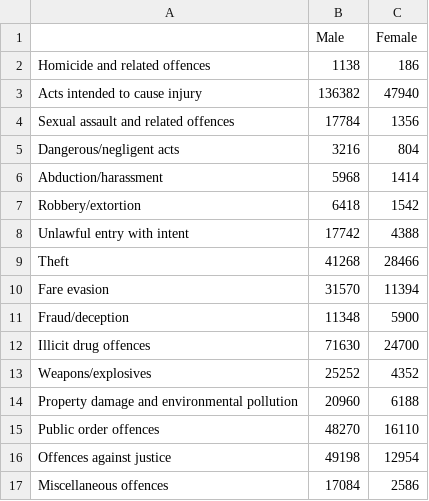
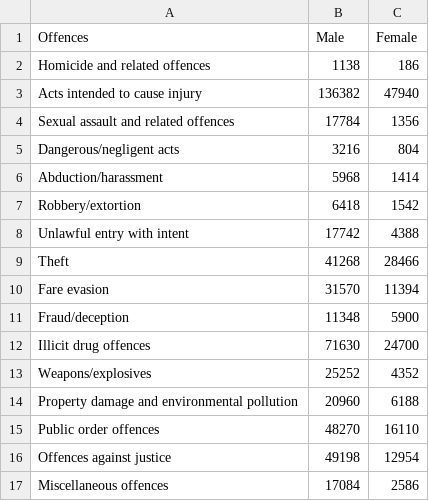
Before and after one commit to mooi0010-69/datavis2, a CSV file: cleaned_data/states_crime_gender/merged_type_gender_sum.csv, drawn as a sheet.

Commit message:
Add files via upload

```diff
--- a/cleaned_data/states_crime_gender/merged_type_gender_sum.csv
+++ b/cleaned_data/states_crime_gender/merged_type_gender_sum.csv
@@ -1,2 +1,2 @@
-,Male,Female
+Offences  ,Male,Female
 Homicide and related offences,1138,186
```
